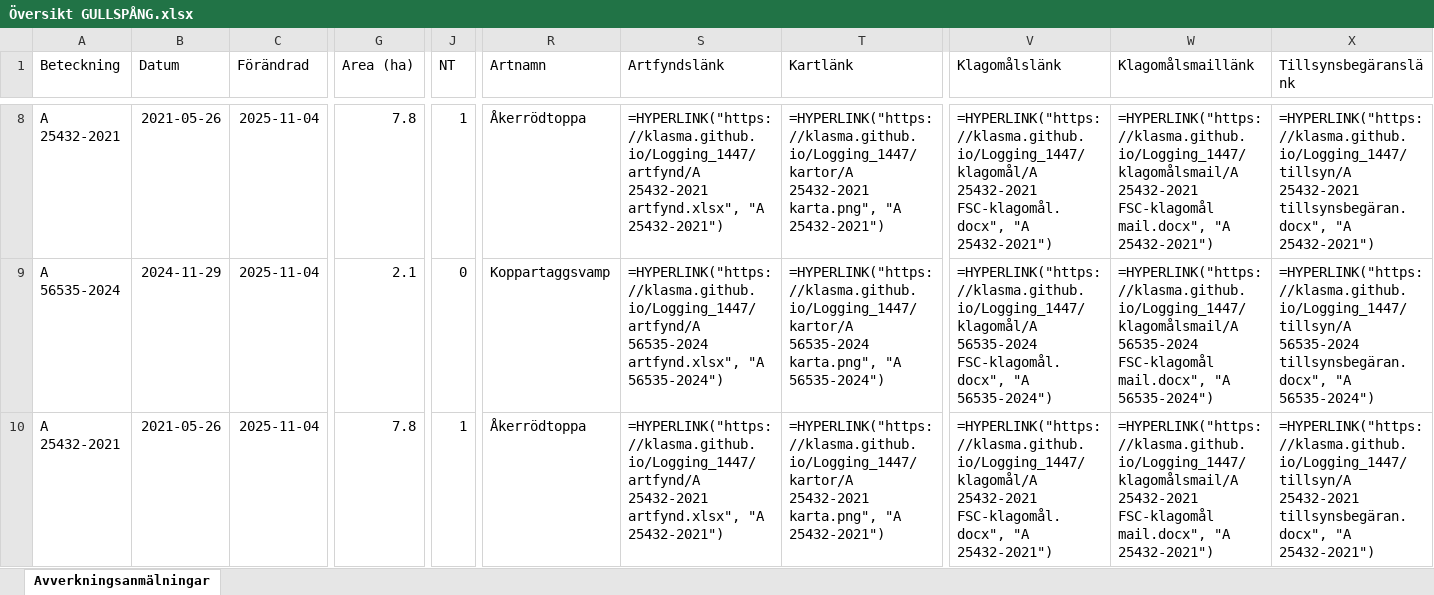
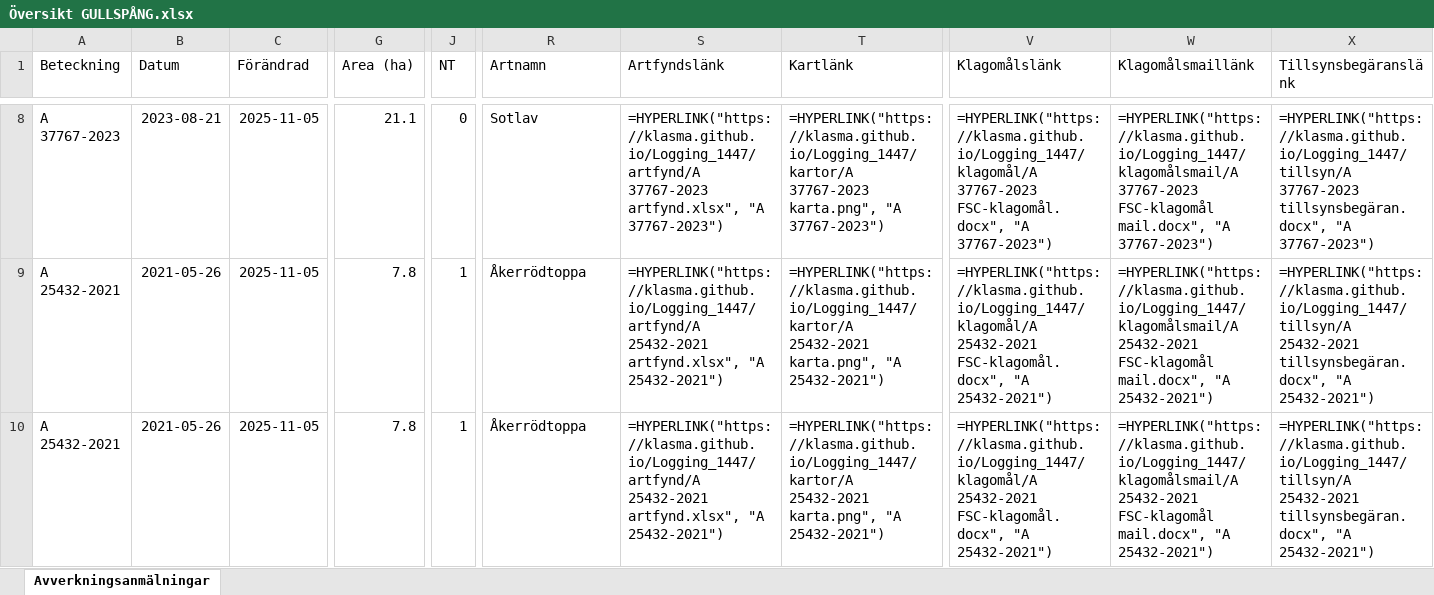
Before and after one commit to klasma/Logging_1447, an Excel workbook: Översikt GULLSPÅNG.xlsx, sheet Avverkningsanmälningar, drawn as a sheet; only a part is shown, gaps mark what is left out; values as stored, in another font and other column widths than the file's, no borders; formulas without a stored value are shown as written; the diff covers the shown part only; the diff names each change by its address in the sheet, - before the commit and + after, or states it on an @@ line.

```diff
--- a/Översikt GULLSPÅNG.xlsx (sheet Avverkningsanmälningar)
+++ b/Översikt GULLSPÅNG.xlsx (sheet Avverkningsanmälningar)
-A8 (Beteckning): A 25432-2021
+A8 (Beteckning): A 37767-2023
-B8 (Datum): 2021-05-26
+B8 (Datum): 2023-08-21
-C8:C10 (Förändrad): 2025-11-04
+C8:C10 (Förändrad): 2025-11-05
-G8 (Area (ha)): 7.8
+G8 (Area (ha)): 21.1
-J8 (NT): 1
+J8 (NT): 0
-R8 (Artnamn): Åkerrödtoppa
+R8 (Artnamn): Sotlav
-S8 (Artfyndslänk): =HYPERLINK("https://klasma.github.io/Logging_1447/artfynd/A 25432-2021 artfynd.xlsx", "A 25432-2021")
+S8 (Artfyndslänk): =HYPERLINK("https://klasma.github.io/Logging_1447/artfynd/A 37767-2023 artfynd.xlsx", "A 37767-2023")
-T8 (Kartlänk): =HYPERLINK("https://klasma.github.io/Logging_1447/kartor/A 25432-2021 karta.png", "A 25432-2021")
+T8 (Kartlänk): =HYPERLINK("https://klasma.github.io/Logging_1447/kartor/A 37767-2023 karta.png", "A 37767-2023")
-V8 (Klagomålslänk): =HYPERLINK("https://klasma.github.io/Logging_1447/klagomål/A 25432-2021 FSC-klagomål.docx", "A 25432-2021")
+V8 (Klagomålslänk): =HYPERLINK("https://klasma.github.io/Logging_1447/klagomål/A 37767-2023 FSC-klagomål.docx", "A 37767-2023")
-W8 (Klagomålsmaillänk): =HYPERLINK("https://klasma.github.io/Logging_1447/klagomålsmail/A 25432-2021 FSC-klagomål mail.docx", "A 25432-2021")
+W8 (Klagomålsmaillänk): =HYPERLINK("https://klasma.github.io/Logging_1447/klagomålsmail/A 37767-2023 FSC-klagomål mail.docx", "A 37767-2023")
-X8 (Tillsynsbegäranslänk): =HYPERLINK("https://klasma.github.io/Logging_1447/tillsyn/A 25432-2021 tillsynsbegäran.docx", "A 25432-2021")
+X8 (Tillsynsbegäranslänk): =HYPERLINK("https://klasma.github.io/Logging_1447/tillsyn/A 37767-2023 tillsynsbegäran.docx", "A 37767-2023")
-A9 (Beteckning): A 56535-2024
+A9 (Beteckning): A 25432-2021
-B9 (Datum): 2024-11-29
+B9 (Datum): 2021-05-26
-G9 (Area (ha)): 2.1
+G9 (Area (ha)): 7.8
-J9 (NT): 0
+J9 (NT): 1
-R9 (Artnamn): Koppartaggsvamp
+R9 (Artnamn): Åkerrödtoppa
-S9 (Artfyndslänk): =HYPERLINK("https://klasma.github.io/Logging_1447/artfynd/A 56535-2024 artfynd.xlsx", "A 56535-2024")
+S9 (Artfyndslänk): =HYPERLINK("https://klasma.github.io/Logging_1447/artfynd/A 25432-2021 artfynd.xlsx", "A 25432-2021")
-T9 (Kartlänk): =HYPERLINK("https://klasma.github.io/Logging_1447/kartor/A 56535-2024 karta.png", "A 56535-2024")
+T9 (Kartlänk): =HYPERLINK("https://klasma.github.io/Logging_1447/kartor/A 25432-2021 karta.png", "A 25432-2021")
-V9 (Klagomålslänk): =HYPERLINK("https://klasma.github.io/Logging_1447/klagomål/A 56535-2024 FSC-klagomål.docx", "A 56535-2024")
+V9 (Klagomålslänk): =HYPERLINK("https://klasma.github.io/Logging_1447/klagomål/A 25432-2021 FSC-klagomål.docx", "A 25432-2021")
-W9 (Klagomålsmaillänk): =HYPERLINK("https://klasma.github.io/Logging_1447/klagomålsmail/A 56535-2024 FSC-klagomål mail.docx", "A 56535-2024")
+W9 (Klagomålsmaillänk): =HYPERLINK("https://klasma.github.io/Logging_1447/klagomålsmail/A 25432-2021 FSC-klagomål mail.docx", "A 25432-2021")
-X9 (Tillsynsbegäranslänk): =HYPERLINK("https://klasma.github.io/Logging_1447/tillsyn/A 56535-2024 tillsynsbegäran.docx", "A 56535-2024")
+X9 (Tillsynsbegäranslänk): =HYPERLINK("https://klasma.github.io/Logging_1447/tillsyn/A 25432-2021 tillsynsbegäran.docx", "A 25432-2021")
```
Also changed, not shown: 1051 edited cells elsewhere in this sheet, artfynd/A 12709-2025 artfynd.xlsx, artfynd/A 2637-2022 artfynd.xlsx, 57 other files.
